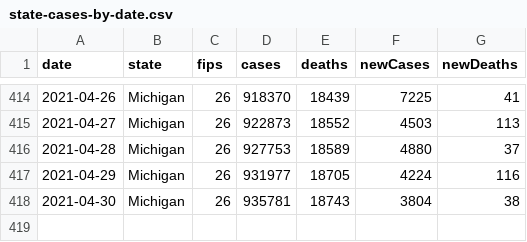
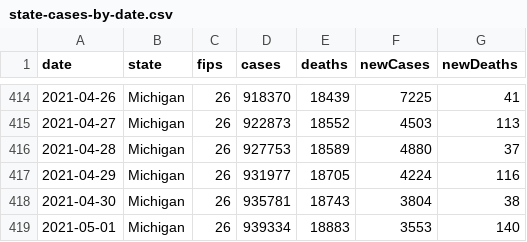
Before and after one commit to damaneice/covid-19, a CSV file: src/data/state-cases-by-date.csv, drawn as a sheet; only a part is shown, gaps mark what is left out; the diff names each change by its address in the sheet, - before the commit and + after, or states it on an @@ line.

Commit message:
Update Covid case data 202105021208

```diff
--- a/src/data/state-cases-by-date.csv
+++ b/src/data/state-cases-by-date.csv
+row 419: 2021-05-01 | Michigan | 26 | 939334 | 18883 | 3553 | 140
```
Also changed, not shown: 2 other files.
